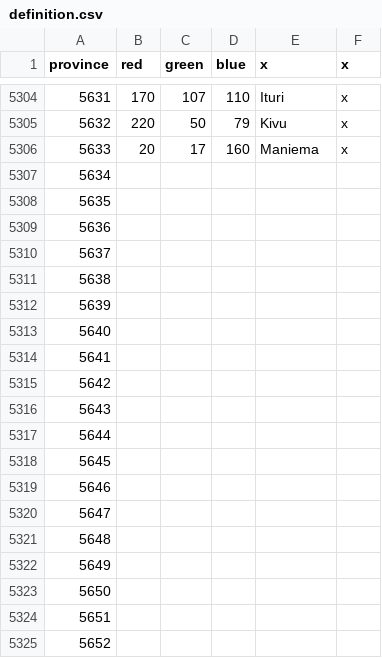
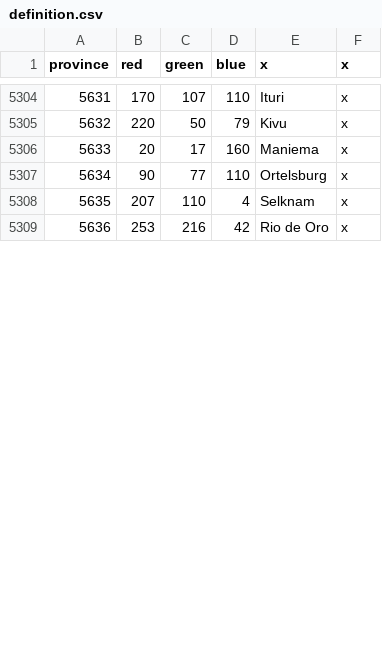
Before and after one commit to Cccc-owo/HuaxiaUniversalis, a CSV file: ETCE/map/definition.csv, drawn as a sheet; only a part is shown, gaps mark what is left out; the diff covers the shown part only; the diff names each change by its address in the sheet, - before the commit and + after, or states it on an @@ line.

```diff
--- a/ETCE/map/definition.csv
+++ b/ETCE/map/definition.csv
-B5307 (red): (empty)
+B5307 (red): 90
-C5307 (green): (empty)
+C5307 (green): 77
-D5307 (blue): (empty)
+D5307 (blue): 110
-E5307 (x): (empty)
+E5307 (x): Ortelsburg
-F5307:F5309 (x): (empty)
+F5307:F5309 (x): x
-B5308 (red): (empty)
+B5308 (red): 207
-C5308 (green): (empty)
+C5308 (green): 110
-D5308 (blue): (empty)
+D5308 (blue): 4
-E5308 (x): (empty)
+E5308 (x): Selknam
-B5309 (red): (empty)
+B5309 (red): 253
-C5309 (green): (empty)
+C5309 (green): 216
-D5309 (blue): (empty)
+D5309 (blue): 42
-E5309 (x): (empty)
+E5309 (x): Rio de Oro
-row 5310: 5637
-row 5311: 5638
-row 5312: 5639
-row 5313: 5640
-row 5314: 5641
-row 5315: 5642
-row 5316: 5643
-row 5317: 5644
-row 5318: 5645
-row 5319: 5646
-row 5320: 5647
-row 5321: 5648
-row 5322: 5649
-row 5323: 5650
-row 5324: 5651
-row 5325: 5652
```
Also changed, not shown: 84 removed rows and row numbers in column A elsewhere in this file, 3 other files.
